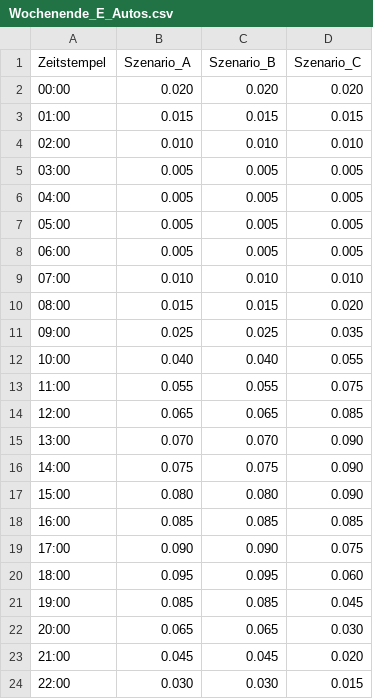
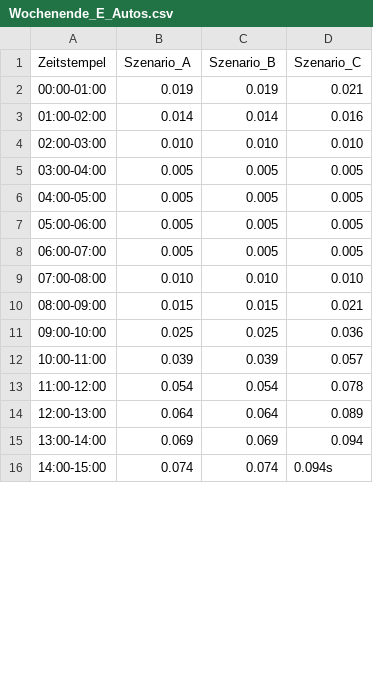
Before and after one commit to gitroi/IPJ1-Pottkieker, a CSV file: Daten/Feste_Parameter/Wochenende_E_Autos.csv, drawn as a sheet; only a part is shown; the diff covers the shown part only.

```diff
--- a/Daten/Feste_Parameter/Wochenende_E_Autos.csv
+++ b/Daten/Feste_Parameter/Wochenende_E_Autos.csv
@@ -1,24 +1,16 @@
 Zeitstempel,Szenario_A,Szenario_B,Szenario_C
-00:00,0.020,0.020,0.020
-01:00,0.015,0.015,0.015
-02:00,0.010,0.010,0.010
-03:00,0.005,0.005,0.005
-04:00,0.005,0.005,0.005
-05:00,0.005,0.005,0.005
-06:00,0.005,0.005,0.005
-07:00,0.010,0.010,0.010
-08:00,0.015,0.015,0.020
-09:00,0.025,0.025,0.035
-10:00,0.040,0.040,0.055
-11:00,0.055,0.055,0.075
-12:00,0.065,0.065,0.085
-13:00,0.070,0.070,0.090
-14:00,0.075,0.075,0.090
-15:00,0.080,0.080,0.090
-16:00,0.085,0.085,0.085
-17:00,0.090,0.090,0.075
-18:00,0.095,0.095,0.060
-19:00,0.085,0.085,0.045
-20:00,0.065,0.065,0.030
-21:00,0.045,0.045,0.020
-22:00,0.030,0.030,0.015
+00:00-01:00,0.019,0.019,0.021
+01:00-02:00,0.014,0.014,0.016
+02:00-03:00,0.010,0.010,0.010
+03:00-04:00,0.005,0.005,0.005
+04:00-05:00,0.005,0.005,0.005
+05:00-06:00,0.005,0.005,0.005
+06:00-07:00,0.005,0.005,0.005
+07:00-08:00,0.010,0.010,0.010
+08:00-09:00,0.015,0.015,0.021
+09:00-10:00,0.025,0.025,0.036
+10:00-11:00,0.039,0.039,0.057
+11:00-12:00,0.054,0.054,0.078
+12:00-13:00,0.064,0.064,0.089
+13:00-14:00,0.069,0.069,0.094
+14:00-15:00,0.074,0.074,0.094s
```
Also changed, not shown: 8 added rows and 2 edited cells elsewhere in this file, Daten/Feste_Parameter/Werktag_E_Autos.csv.
